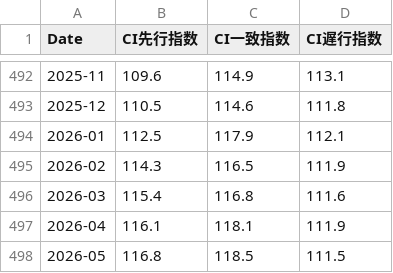
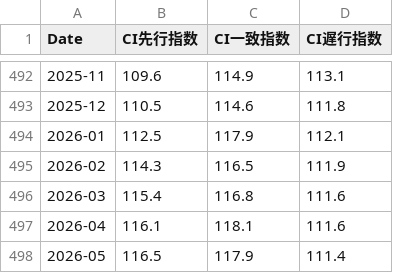
Before and after one commit to keroppa88/goj_boj, a CSV file: data/goj/cycle.csv, drawn as a sheet; only a part is shown, gaps mark what is left out.

```diff
--- a/data/goj/cycle.csv
+++ b/data/goj/cycle.csv
@@ -496,3 +496,3 @@ Date,CI先行指数,CI一致指数,CI遅行指数
 2026-03,115.4,116.8,111.6
-2026-04,116.1,118.1,111.9
-2026-05,116.8,118.5,111.5
+2026-04,116.1,118.1,111.6
+2026-05,116.5,117.9,111.4
```
Also changed, not shown: data/goj/labor.csv.
